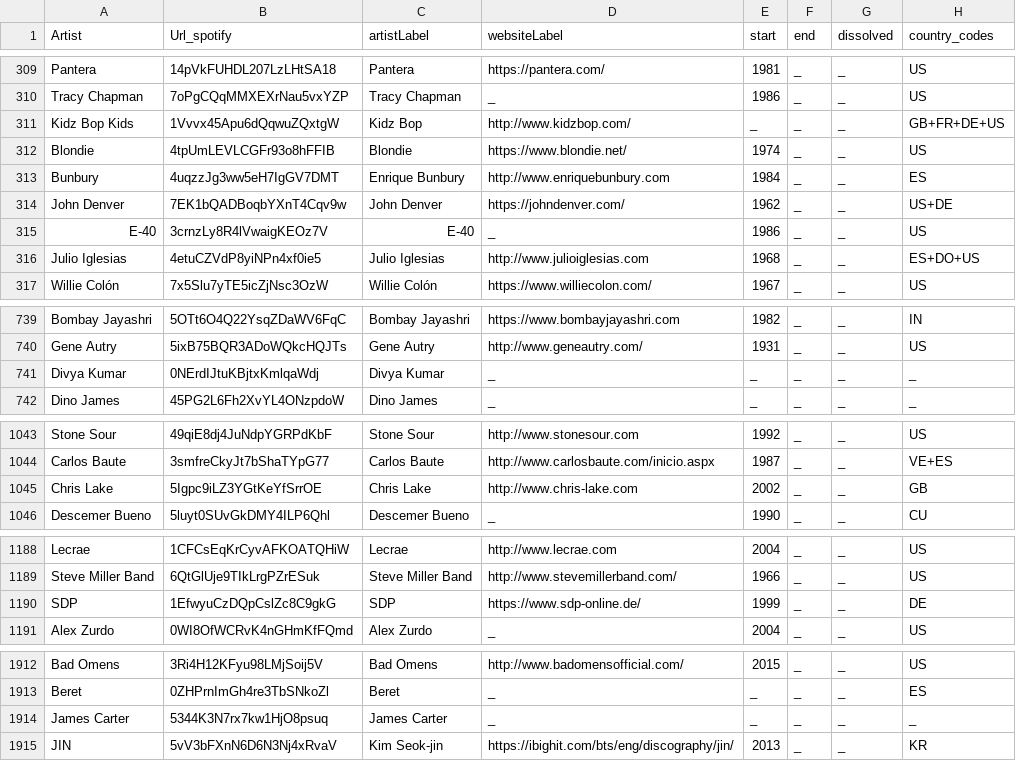
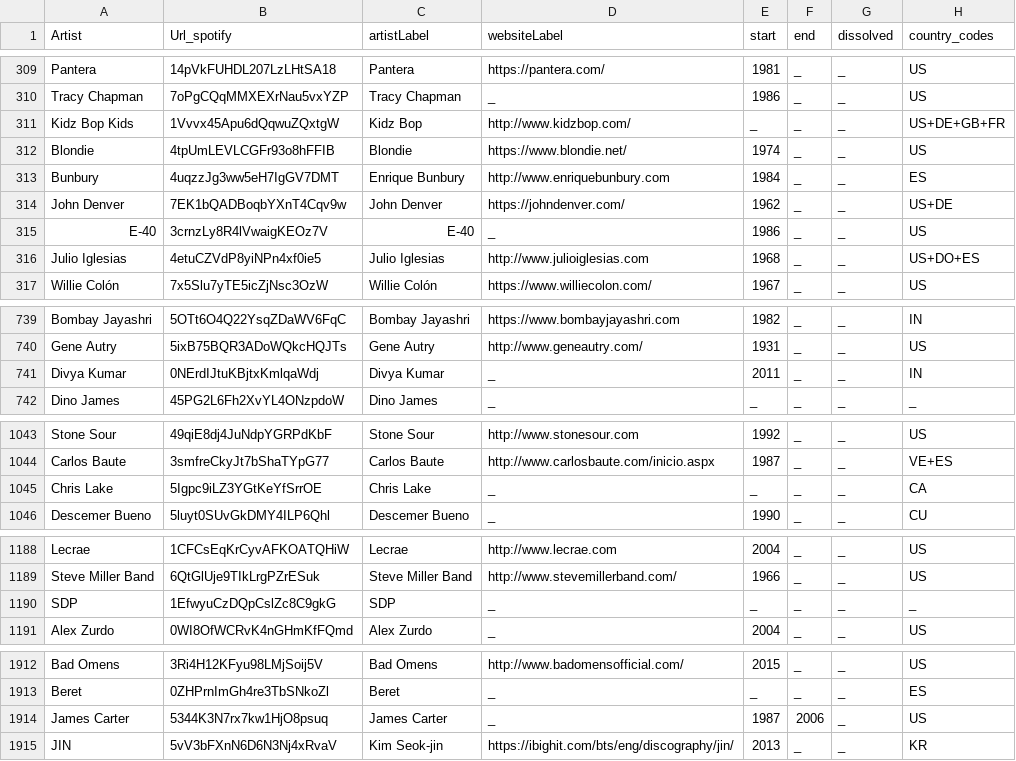
Before and after one commit to SaveFnk/SoundGraph_DB2, a CSV file: data/wikidata_artists.csv, drawn as a sheet; only a part is shown, gaps mark what is left out; the diff covers the shown part only.

```diff
--- a/data/wikidata_artists.csv
+++ b/data/wikidata_artists.csv
@@ -310,3 +310,3 @@ Pantera,14pVkFUHDL207LzLHtSA18,Pantera,https://pantera.com/,1981,_,_,US
 Tracy Chapman,7oPgCQqMMXEXrNau5vxYZP,Tracy Chapman,_,1986,_,_,US
-Kidz Bop Kids,1Vvvx45Apu6dQqwuZQxtgW,Kidz Bop,http://www.kidzbop.com/,_,_,_,GB+FR+DE+US
+Kidz Bop Kids,1Vvvx45Apu6dQqwuZQxtgW,Kidz Bop,http://www.kidzbop.com/,_,_,_,US+DE+GB+FR
 Blondie,4tpUmLEVLCGFr93o8hFFIB,Blondie,https://www.blondie.net/,1974,_,_,US
@@ -315,3 +315,3 @@ John Denver,7EK1bQADBoqbYXnT4Cqv9w,John Denver,https://johndenver.com/,1962,_,_,
 E-40,3crnzLy8R4lVwaigKEOz7V,E-40,_,1986,_,_,US
-Julio Iglesias,4etuCZVdP8yiNPn4xf0ie5,Julio Iglesias,http://www.julioiglesias.com,1968,_,_,ES+DO+US
+Julio Iglesias,4etuCZVdP8yiNPn4xf0ie5,Julio Iglesias,http://www.julioiglesias.com,1968,_,_,US+DO+ES
 Willie Colón,7x5Slu7yTE5icZjNsc3OzW,Willie Colón,https://www.williecolon.com/,1967,_,_,US
@@ -740,3 +740,3 @@ Bombay Jayashri,5OTt6O4Q22YsqZDaWV6FqC,Bombay Jayashri,https://www.bombayjayashr
 Gene Autry,5ixB75BQR3ADoWQkcHQJTs,Gene Autry,http://www.geneautry.com/,1931,_,_,US
-Divya Kumar,0NErdIJtuKBjtxKmlqaWdj,Divya Kumar,_,_,_,_,_
+Divya Kumar,0NErdIJtuKBjtxKmlqaWdj,Divya Kumar,_,2011,_,_,IN
 Dino James,45PG2L6Fh2XvYL4ONzpdoW,Dino James,_,_,_,_,_
@@ -1044,3 +1044,3 @@ Stone Sour,49qiE8dj4JuNdpYGRPdKbF,Stone Sour,http://www.stonesour.com,1992,_,_,U
 Carlos Baute,3smfreCkyJt7bShaTYpG77,Carlos Baute,http://www.carlosbaute.com/inicio.aspx,1987,_,_,VE+ES
-Chris Lake,5Igpc9iLZ3YGtKeYfSrrOE,Chris Lake,http://www.chris-lake.com,2002,_,_,GB
+Chris Lake,5Igpc9iLZ3YGtKeYfSrrOE,Chris Lake,_,_,_,_,CA
 Descemer Bueno,5luyt0SUvGkDMY4ILP6Qhl,Descemer Bueno,_,1990,_,_,CU
@@ -1189,3 +1189,3 @@ Lecrae,1CFCsEqKrCyvAFKOATQHiW,Lecrae,http://www.lecrae.com,2004,_,_,US
 Steve Miller Band,6QtGlUje9TIkLrgPZrESuk,Steve Miller Band,http://www.stevemillerband.com/,1966,_,_,US
-SDP,1EfwyuCzDQpCslZc8C9gkG,SDP,https://www.sdp-online.de/,1999,_,_,DE
+SDP,1EfwyuCzDQpCslZc8C9gkG,SDP,_,_,_,_,_
 Alex Zurdo,0WI8OfWCRvK4nGHmKfFQmd,Alex Zurdo,_,2004,_,_,US
@@ -1913,3 +1913,3 @@ Bad Omens,3Ri4H12KFyu98LMjSoij5V,Bad Omens,http://www.badomensofficial.com/,2015
 Beret,0ZHPrnImGh4re3TbSNkoZl,Beret,_,_,_,_,ES
-James Carter,5344K3N7rx7kw1HjO8psuq,James Carter,_,_,_,_,_
+James Carter,5344K3N7rx7kw1HjO8psuq,James Carter,_,1987,2006,_,US
 JIN,5vV3bFXnN6D6N3Nj4xRvaV,Kim Seok-jin,https://ibighit.com/bts/eng/discography/jin/,2013,_,_,KR
```
Also changed, not shown: 73 edited cells elsewhere in this file, data/wikidata_award_statements.csv, 2 other files.
